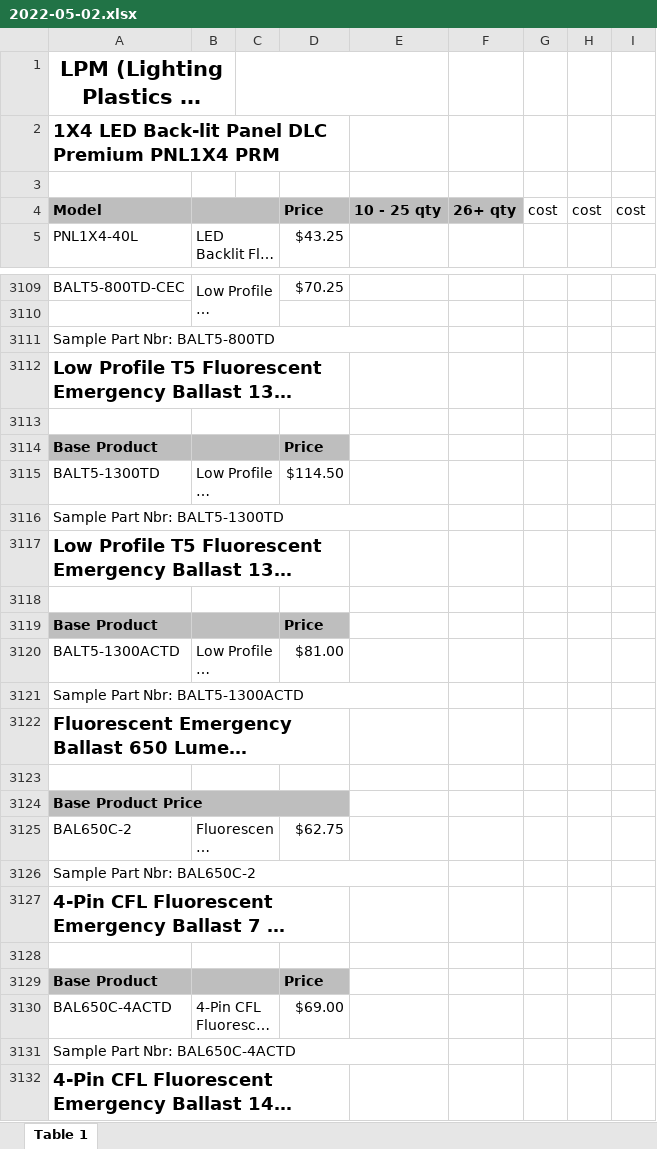
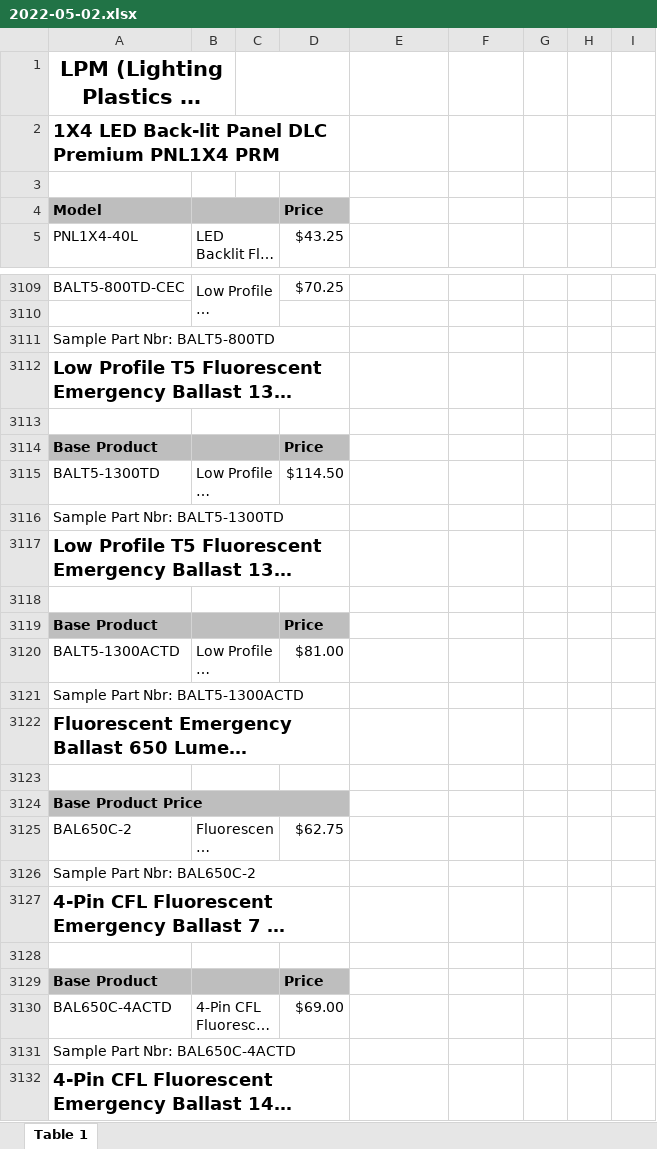
Before and after one commit to john-sexton/LPM.PriceSheetParser, an Excel workbook: BestLighting/2022-05-02.xlsx, sheet Table 1, drawn as a sheet; only a part is shown, gaps mark what is left out; long unchanged cells end in …; values as stored, in another font and other column widths than the file's, no borders; charts and pictures not drawn; removed rows and columns are numbered as before the commit, all else as after; the diff covers the shown part only; the diff names each change by its address in the sheet, - before the commit and + after, or states it on an @@ line.

```diff
--- a/BestLighting/2022-05-02.xlsx (sheet Table 1)
+++ b/BestLighting/2022-05-02.xlsx (sheet Table 1)
-C1:E1 merged
+C1:D1 merged
-row 4: Model |  |  | Price | 10 - 25 qty | 26+ qty | cost | cost | cost
+row 4: Model |  |  | Price
-A3111:E3111 merged
+A3111:D3111 merged
-A3116:E3116 merged
+A3116:D3116 merged
-A3121:E3121 merged
+A3121:D3121 merged
-A3126:E3126 merged
+A3126:D3126 merged
-A3131:E3131 merged
+A3131:D3131 merged
```
Also changed, not shown: merged cells elsewhere in this sheet, 2 other files.
